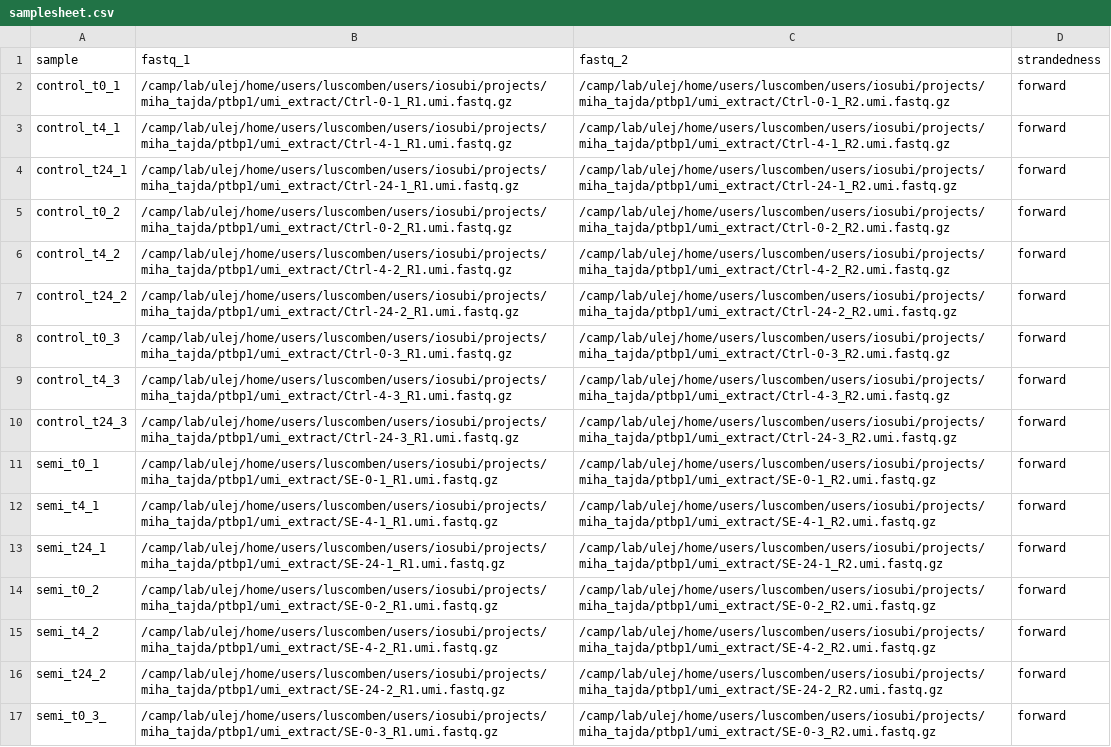
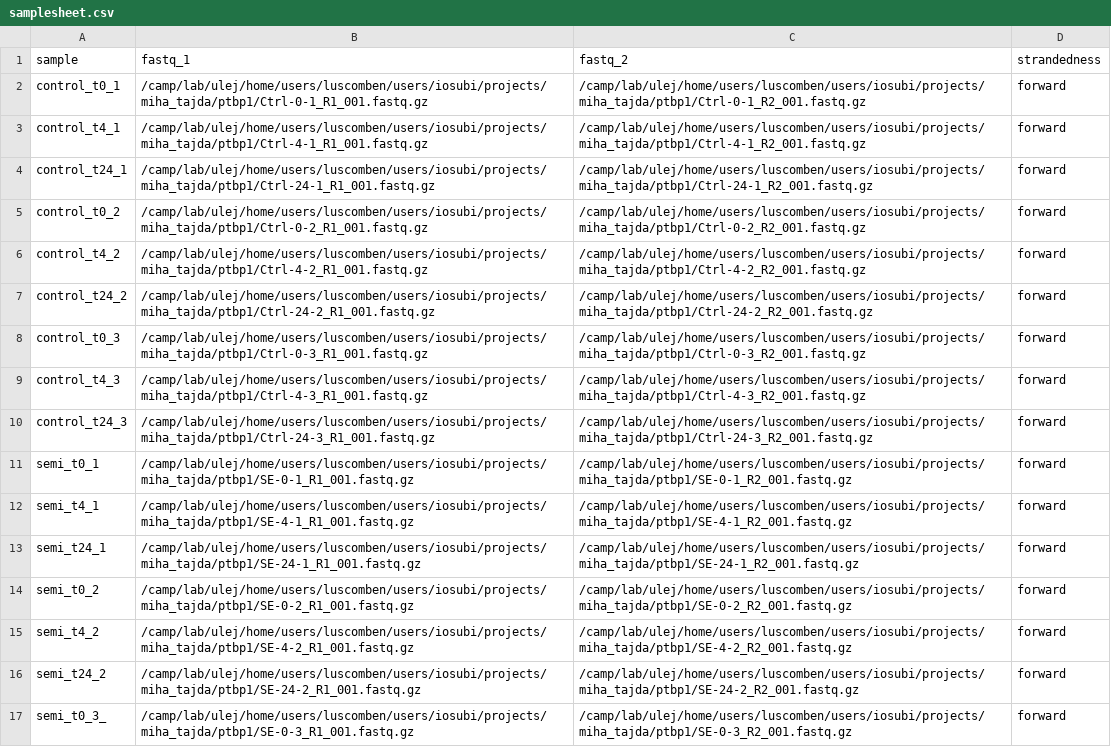
Before and after one commit to ModicLab/smOOPs_project, a CSV file: data_processing/rnaseq/ptbp1_semi_oops/samplesheet.csv, drawn as a sheet; only a part is shown; the diff covers the shown part only; the diff names each change by its address in the sheet, - before the commit and + after, or states it on an @@ line.

Commit message:
updated ptbp1 exp rnaseq version run to 3.10 bc technical

```diff
--- a/data_processing/rnaseq/ptbp1_semi_oops/samplesheet.csv
+++ b/data_processing/rnaseq/ptbp1_semi_oops/samplesheet.csv
-B2 (fastq_1): /camp/lab/ulej/home/users/luscomben/users/iosubi/projects/miha_tajda/ptbp1/umi_extract/Ctrl-0-1_R1.umi.fastq.gz
+B2 (fastq_1): /camp/lab/ulej/home/users/luscomben/users/iosubi/projects/miha_tajda/ptbp1/Ctrl-0-1_R1_001.fastq.gz
-C2 (fastq_2): /camp/lab/ulej/home/users/luscomben/users/iosubi/projects/miha_tajda/ptbp1/umi_extract/Ctrl-0-1_R2.umi.fastq.gz
+C2 (fastq_2): /camp/lab/ulej/home/users/luscomben/users/iosubi/projects/miha_tajda/ptbp1/Ctrl-0-1_R2_001.fastq.gz
-B3 (fastq_1): /camp/lab/ulej/home/users/luscomben/users/iosubi/projects/miha_tajda/ptbp1/umi_extract/Ctrl-4-1_R1.umi.fastq.gz
+B3 (fastq_1): /camp/lab/ulej/home/users/luscomben/users/iosubi/projects/miha_tajda/ptbp1/Ctrl-4-1_R1_001.fastq.gz
-C3 (fastq_2): /camp/lab/ulej/home/users/luscomben/users/iosubi/projects/miha_tajda/ptbp1/umi_extract/Ctrl-4-1_R2.umi.fastq.gz
+C3 (fastq_2): /camp/lab/ulej/home/users/luscomben/users/iosubi/projects/miha_tajda/ptbp1/Ctrl-4-1_R2_001.fastq.gz
-B4 (fastq_1): /camp/lab/ulej/home/users/luscomben/users/iosubi/projects/miha_tajda/ptbp1/umi_extract/Ctrl-24-1_R1.umi.fastq.gz
+B4 (fastq_1): /camp/lab/ulej/home/users/luscomben/users/iosubi/projects/miha_tajda/ptbp1/Ctrl-24-1_R1_001.fastq.gz
-C4 (fastq_2): /camp/lab/ulej/home/users/luscomben/users/iosubi/projects/miha_tajda/ptbp1/umi_extract/Ctrl-24-1_R2.umi.fastq.gz
+C4 (fastq_2): /camp/lab/ulej/home/users/luscomben/users/iosubi/projects/miha_tajda/ptbp1/Ctrl-24-1_R2_001.fastq.gz
-B5 (fastq_1): /camp/lab/ulej/home/users/luscomben/users/iosubi/projects/miha_tajda/ptbp1/umi_extract/Ctrl-0-2_R1.umi.fastq.gz
+B5 (fastq_1): /camp/lab/ulej/home/users/luscomben/users/iosubi/projects/miha_tajda/ptbp1/Ctrl-0-2_R1_001.fastq.gz
-C5 (fastq_2): /camp/lab/ulej/home/users/luscomben/users/iosubi/projects/miha_tajda/ptbp1/umi_extract/Ctrl-0-2_R2.umi.fastq.gz
+C5 (fastq_2): /camp/lab/ulej/home/users/luscomben/users/iosubi/projects/miha_tajda/ptbp1/Ctrl-0-2_R2_001.fastq.gz
-B6 (fastq_1): /camp/lab/ulej/home/users/luscomben/users/iosubi/projects/miha_tajda/ptbp1/umi_extract/Ctrl-4-2_R1.umi.fastq.gz
+B6 (fastq_1): /camp/lab/ulej/home/users/luscomben/users/iosubi/projects/miha_tajda/ptbp1/Ctrl-4-2_R1_001.fastq.gz
-C6 (fastq_2): /camp/lab/ulej/home/users/luscomben/users/iosubi/projects/miha_tajda/ptbp1/umi_extract/Ctrl-4-2_R2.umi.fastq.gz
+C6 (fastq_2): /camp/lab/ulej/home/users/luscomben/users/iosubi/projects/miha_tajda/ptbp1/Ctrl-4-2_R2_001.fastq.gz
-B7 (fastq_1): /camp/lab/ulej/home/users/luscomben/users/iosubi/projects/miha_tajda/ptbp1/umi_extract/Ctrl-24-2_R1.umi.fastq.gz
+B7 (fastq_1): /camp/lab/ulej/home/users/luscomben/users/iosubi/projects/miha_tajda/ptbp1/Ctrl-24-2_R1_001.fastq.gz
-C7 (fastq_2): /camp/lab/ulej/home/users/luscomben/users/iosubi/projects/miha_tajda/ptbp1/umi_extract/Ctrl-24-2_R2.umi.fastq.gz
+C7 (fastq_2): /camp/lab/ulej/home/users/luscomben/users/iosubi/projects/miha_tajda/ptbp1/Ctrl-24-2_R2_001.fastq.gz
-B8 (fastq_1): /camp/lab/ulej/home/users/luscomben/users/iosubi/projects/miha_tajda/ptbp1/umi_extract/Ctrl-0-3_R1.umi.fastq.gz
+B8 (fastq_1): /camp/lab/ulej/home/users/luscomben/users/iosubi/projects/miha_tajda/ptbp1/Ctrl-0-3_R1_001.fastq.gz
-C8 (fastq_2): /camp/lab/ulej/home/users/luscomben/users/iosubi/projects/miha_tajda/ptbp1/umi_extract/Ctrl-0-3_R2.umi.fastq.gz
+C8 (fastq_2): /camp/lab/ulej/home/users/luscomben/users/iosubi/projects/miha_tajda/ptbp1/Ctrl-0-3_R2_001.fastq.gz
-B9 (fastq_1): /camp/lab/ulej/home/users/luscomben/users/iosubi/projects/miha_tajda/ptbp1/umi_extract/Ctrl-4-3_R1.umi.fastq.gz
+B9 (fastq_1): /camp/lab/ulej/home/users/luscomben/users/iosubi/projects/miha_tajda/ptbp1/Ctrl-4-3_R1_001.fastq.gz
-C9 (fastq_2): /camp/lab/ulej/home/users/luscomben/users/iosubi/projects/miha_tajda/ptbp1/umi_extract/Ctrl-4-3_R2.umi.fastq.gz
+C9 (fastq_2): /camp/lab/ulej/home/users/luscomben/users/iosubi/projects/miha_tajda/ptbp1/Ctrl-4-3_R2_001.fastq.gz
-B10 (fastq_1): /camp/lab/ulej/home/users/luscomben/users/iosubi/projects/miha_tajda/ptbp1/umi_extract/Ctrl-24-3_R1.umi.fastq.gz
+B10 (fastq_1): /camp/lab/ulej/home/users/luscomben/users/iosubi/projects/miha_tajda/ptbp1/Ctrl-24-3_R1_001.fastq.gz
-C10 (fastq_2): /camp/lab/ulej/home/users/luscomben/users/iosubi/projects/miha_tajda/ptbp1/umi_extract/Ctrl-24-3_R2.umi.fastq.gz
+C10 (fastq_2): /camp/lab/ulej/home/users/luscomben/users/iosubi/projects/miha_tajda/ptbp1/Ctrl-24-3_R2_001.fastq.gz
-B11 (fastq_1): /camp/lab/ulej/home/users/luscomben/users/iosubi/projects/miha_tajda/ptbp1/umi_extract/SE-0-1_R1.umi.fastq.gz
+B11 (fastq_1): /camp/lab/ulej/home/users/luscomben/users/iosubi/projects/miha_tajda/ptbp1/SE-0-1_R1_001.fastq.gz
-C11 (fastq_2): /camp/lab/ulej/home/users/luscomben/users/iosubi/projects/miha_tajda/ptbp1/umi_extract/SE-0-1_R2.umi.fastq.gz
+C11 (fastq_2): /camp/lab/ulej/home/users/luscomben/users/iosubi/projects/miha_tajda/ptbp1/SE-0-1_R2_001.fastq.gz
-B12 (fastq_1): /camp/lab/ulej/home/users/luscomben/users/iosubi/projects/miha_tajda/ptbp1/umi_extract/SE-4-1_R1.umi.fastq.gz
+B12 (fastq_1): /camp/lab/ulej/home/users/luscomben/users/iosubi/projects/miha_tajda/ptbp1/SE-4-1_R1_001.fastq.gz
-C12 (fastq_2): /camp/lab/ulej/home/users/luscomben/users/iosubi/projects/miha_tajda/ptbp1/umi_extract/SE-4-1_R2.umi.fastq.gz
+C12 (fastq_2): /camp/lab/ulej/home/users/luscomben/users/iosubi/projects/miha_tajda/ptbp1/SE-4-1_R2_001.fastq.gz
-B13 (fastq_1): /camp/lab/ulej/home/users/luscomben/users/iosubi/projects/miha_tajda/ptbp1/umi_extract/SE-24-1_R1.umi.fastq.gz
+B13 (fastq_1): /camp/lab/ulej/home/users/luscomben/users/iosubi/projects/miha_tajda/ptbp1/SE-24-1_R1_001.fastq.gz
-C13 (fastq_2): /camp/lab/ulej/home/users/luscomben/users/iosubi/projects/miha_tajda/ptbp1/umi_extract/SE-24-1_R2.umi.fastq.gz
+C13 (fastq_2): /camp/lab/ulej/home/users/luscomben/users/iosubi/projects/miha_tajda/ptbp1/SE-24-1_R2_001.fastq.gz
-B14 (fastq_1): /camp/lab/ulej/home/users/luscomben/users/iosubi/projects/miha_tajda/ptbp1/umi_extract/SE-0-2_R1.umi.fastq.gz
+B14 (fastq_1): /camp/lab/ulej/home/users/luscomben/users/iosubi/projects/miha_tajda/ptbp1/SE-0-2_R1_001.fastq.gz
-C14 (fastq_2): /camp/lab/ulej/home/users/luscomben/users/iosubi/projects/miha_tajda/ptbp1/umi_extract/SE-0-2_R2.umi.fastq.gz
+C14 (fastq_2): /camp/lab/ulej/home/users/luscomben/users/iosubi/projects/miha_tajda/ptbp1/SE-0-2_R2_001.fastq.gz
-B15 (fastq_1): /camp/lab/ulej/home/users/luscomben/users/iosubi/projects/miha_tajda/ptbp1/umi_extract/SE-4-2_R1.umi.fastq.gz
+B15 (fastq_1): /camp/lab/ulej/home/users/luscomben/users/iosubi/projects/miha_tajda/ptbp1/SE-4-2_R1_001.fastq.gz
-C15 (fastq_2): /camp/lab/ulej/home/users/luscomben/users/iosubi/projects/miha_tajda/ptbp1/umi_extract/SE-4-2_R2.umi.fastq.gz
+C15 (fastq_2): /camp/lab/ulej/home/users/luscomben/users/iosubi/projects/miha_tajda/ptbp1/SE-4-2_R2_001.fastq.gz
-B16 (fastq_1): /camp/lab/ulej/home/users/luscomben/users/iosubi/projects/miha_tajda/ptbp1/umi_extract/SE-24-2_R1.umi.fastq.gz
+B16 (fastq_1): /camp/lab/ulej/home/users/luscomben/users/iosubi/projects/miha_tajda/ptbp1/SE-24-2_R1_001.fastq.gz
-C16 (fastq_2): /camp/lab/ulej/home/users/luscomben/users/iosubi/projects/miha_tajda/ptbp1/umi_extract/SE-24-2_R2.umi.fastq.gz
+C16 (fastq_2): /camp/lab/ulej/home/users/luscomben/users/iosubi/projects/miha_tajda/ptbp1/SE-24-2_R2_001.fastq.gz
-B17 (fastq_1): /camp/lab/ulej/home/users/luscomben/users/iosubi/projects/miha_tajda/ptbp1/umi_extract/SE-0-3_R1.umi.fastq.gz
+B17 (fastq_1): /camp/lab/ulej/home/users/luscomben/users/iosubi/projects/miha_tajda/ptbp1/SE-0-3_R1_001.fastq.gz
-C17 (fastq_2): /camp/lab/ulej/home/users/luscomben/users/iosubi/projects/miha_tajda/ptbp1/umi_extract/SE-0-3_R2.umi.fastq.gz
+C17 (fastq_2): /camp/lab/ulej/home/users/luscomben/users/iosubi/projects/miha_tajda/ptbp1/SE-0-3_R2_001.fastq.gz
```
Also changed, not shown: 22 edited cells elsewhere in this file, 2 other files.
